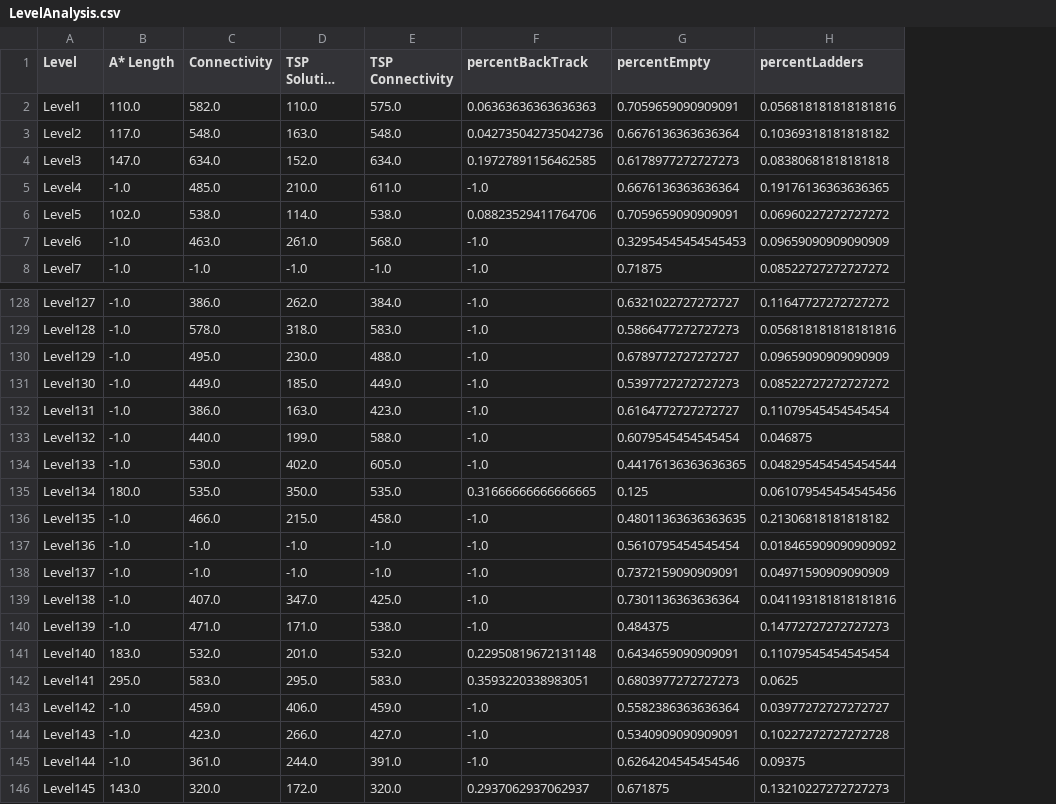
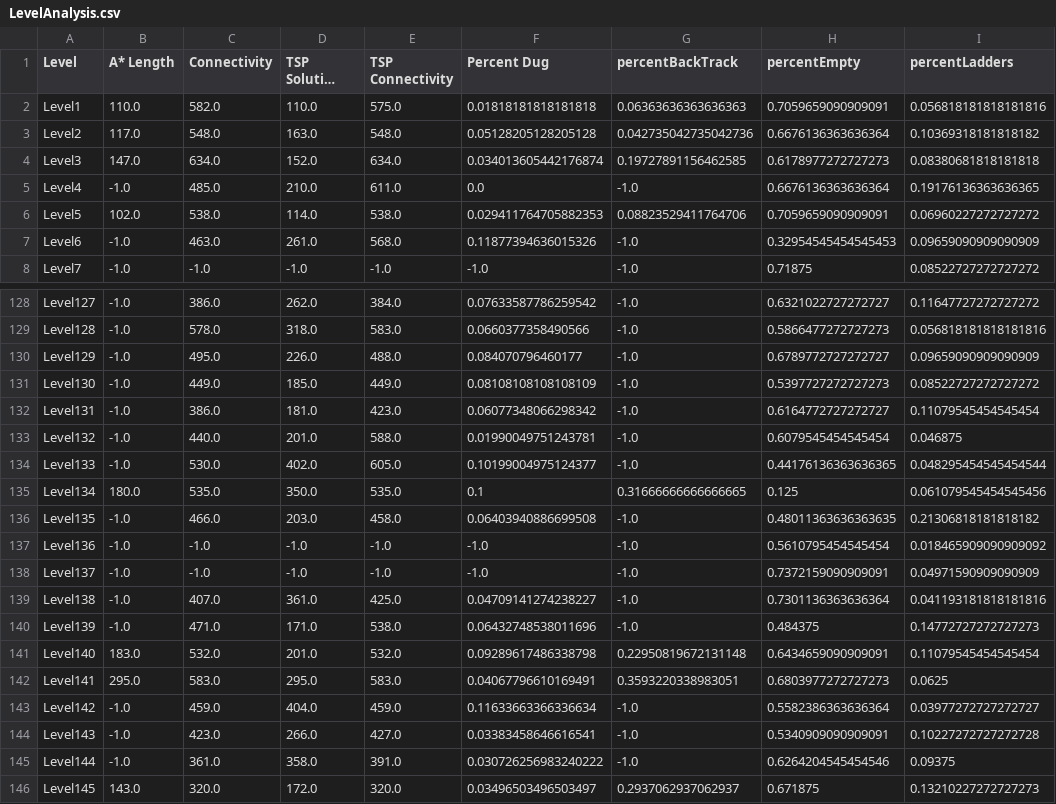
Before and after one commit to schrum2/MM-NEAT, a CSV file: data/VGLC/Lode Runner/LevelAnalysis.csv, drawn as a sheet; only a part is shown, gaps mark what is left out; long unchanged cells end in …; the diff covers the shown part only; the diff names each change by its address in the sheet, - before the commit and + after, or states it on an @@ line.

Commit message:
Re ran level anaylsis with tracking the amount of digging
#525
Re ran the level analysis with the addition of tracking the percentage of the solution path was digging through diggable tiles.

```diff
--- a/data/VGLC/Lode Runner/LevelAnalysis.csv
+++ b/data/VGLC/Lode Runner/LevelAnalysis.csv
+column F (Percent Dug), rows 2-8: 0.01818181818181818 | 0.05128205128205128 | 0.034013605442176874 | 0.0 | 0.029411764705882353 | 0.11877394636015326 | -1.0; rows 128-146: 0.07633587786259542 | 0.0660377358490566 | 0.084070796460177 | 0.08108108108108109 | 0.06077348066298342 | 0.01990049751243781 | 0.10199004975124377 | 0.1 | 0.06403940886699508 | -1.0 | -1.0 | 0.04709141274238227 | 0.06432748538011696 | 0.09289617486338798 | 0.04067796610169491 | 0.11633663366336634 | 0.03383458646616541 | 0.030726256983240222 | 0.03496503496503497
-D130 (TSP Solution Length): 230.0
+D130 (TSP Solution Length): 226.0
-D132 (TSP Solution Length): 163.0
+D132 (TSP Solution Length): 181.0
-D133 (TSP Solution Length): 199.0
+D133 (TSP Solution Length): 201.0
-D136 (TSP Solution Length): 215.0
+D136 (TSP Solution Length): 203.0
-D139 (TSP Solution Length): 347.0
+D139 (TSP Solution Length): 361.0
-D143 (TSP Solution Length): 406.0
+D143 (TSP Solution Length): 404.0
-D145 (TSP Solution Length): 244.0
+D145 (TSP Solution Length): 358.0
```
Also changed, not shown: 33 edited cells elsewhere in this file, 1 other file.
